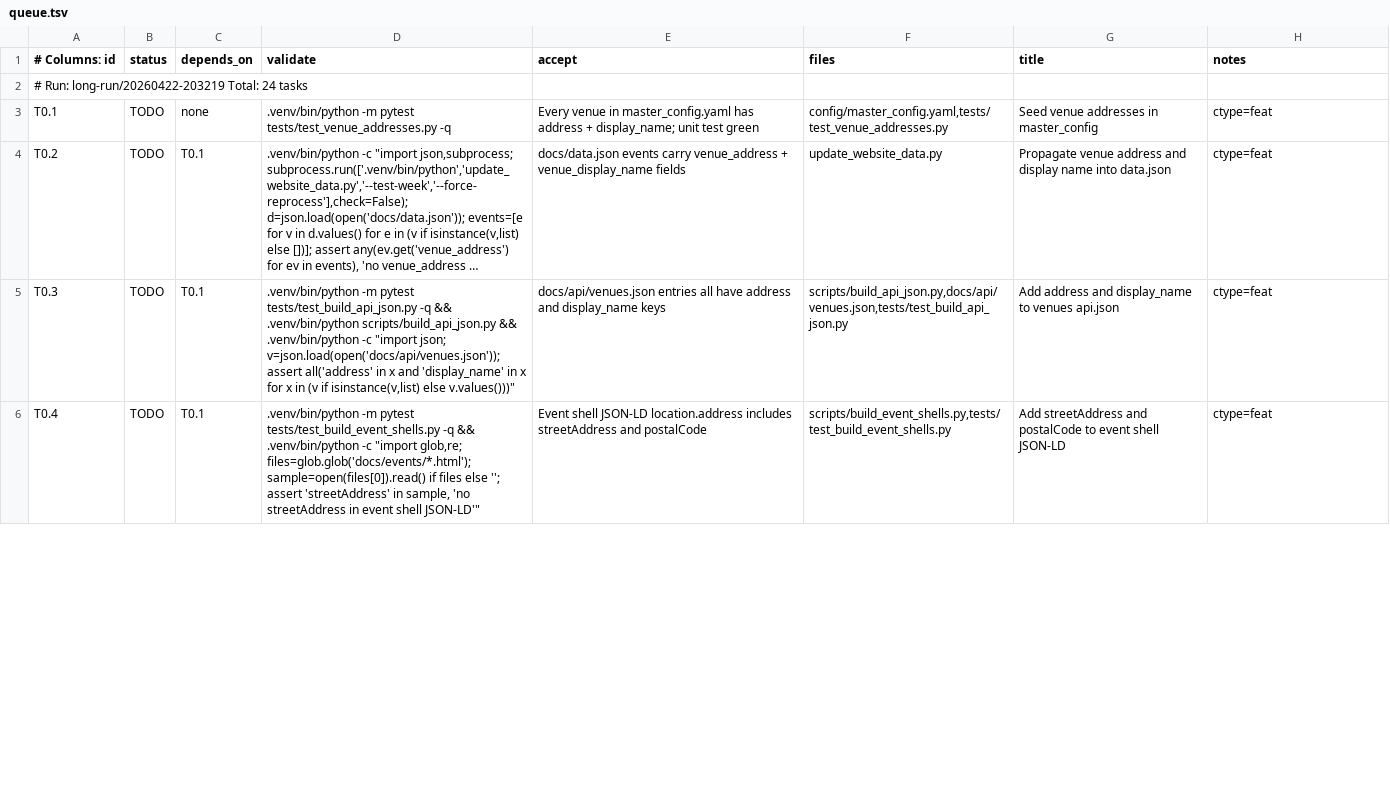
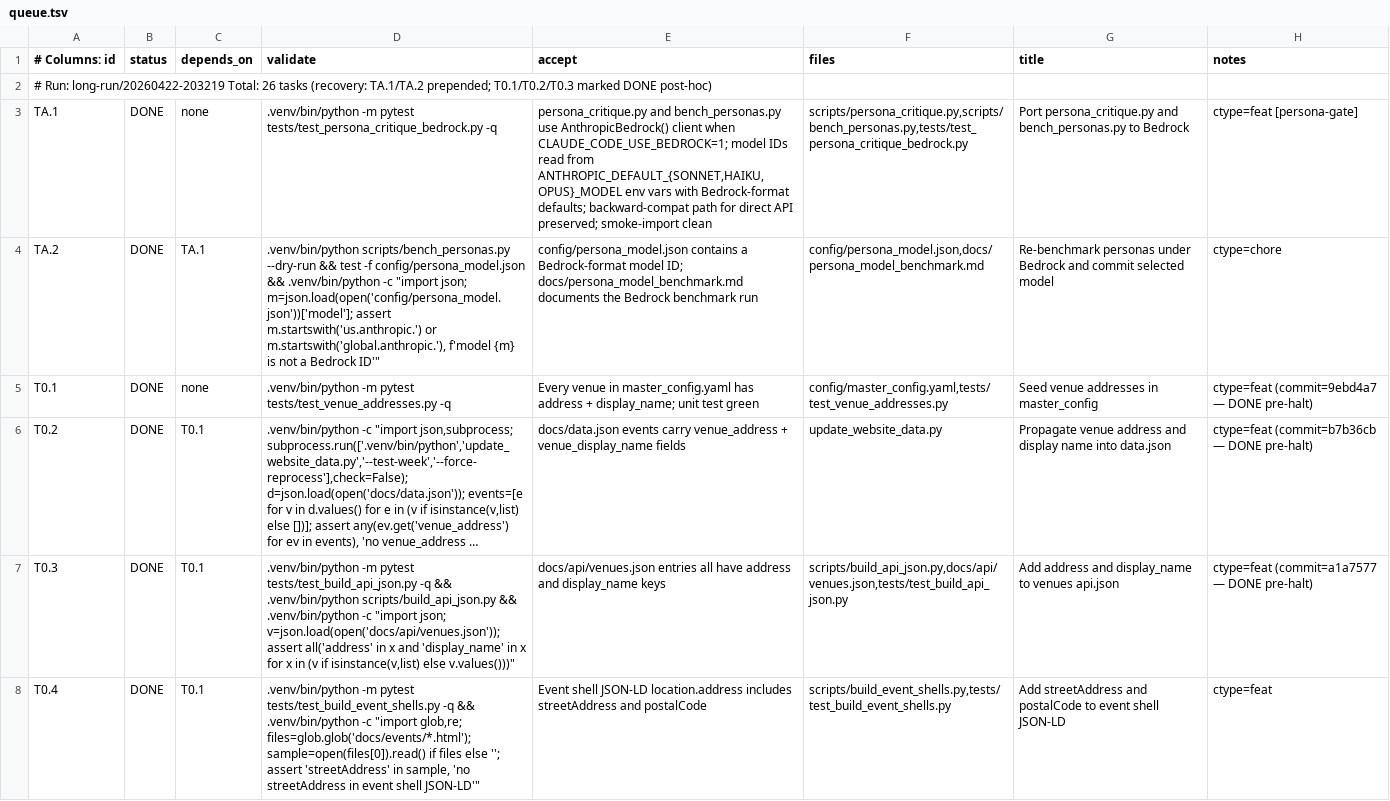
Before and after one commit to Hadrien-Cornier/Culture-Calendar, a TSV file: .long-run/20260422-203219/queue.tsv, drawn as a sheet; only a part is shown; long unchanged cells end in …; addresses are those after the commit; the diff covers the shown part only; the diff names each change by its address in the sheet, - before the commit and + after, or states it on an @@ line.

Commit message:
chore(recovery): unblock TA.2/T1.3/T2.1 + update CHANGELOG and queue
Queue: mark TA.2, T1.3 DONE (both blockers from the prior council run now
have their follow-up commits landed — TA.2 via subprocess shim + Bedrock
benchmark, T1.3 via test_google_calendar_share.py). T2.1 stays DONE with
the CHANGELOG summary line the morning-reviewer asked for (the code was
already committed as 98ba213).

CHANGELOG: add the summary line for task-T2.1 describing the pyppeteer
page-sharing refactor (below-the-fold false-negative fix from v2 council).

.gitignore: add .long-run/_shim/ (subprocess client scratch dir for the
persona harness screenshots), plus queue.tsv.bak and queue.tsv.* patterns
for the runner's atomic-write temp files.

```diff
--- a/.long-run/20260422-203219/queue.tsv
+++ b/.long-run/20260422-203219/queue.tsv
-A2 (# Columns: id): …long-run/20260422-203219 Total: 24 tasks
+A2 (# Columns: id): …long-run/20260422-203219 Total: 26 tasks (recovery: TA.1/TA.2 prepended; T0.1/T0.2/T0.3 marked DONE post-hoc)
+row 3: TA.1 | DONE | none | .venv/bin/python -m pytest tests/test_persona_critique_bedrock.py -q | persona_critique.py and bench_personas.py use AnthropicBedrock() client when CLAUDE_CODE_USE_BEDROCK=1; model IDs read from ANTHROPIC_DEFAULT_{SONNET,HAIKU,OPUS}_MODEL env vars with Bedrock-format defaults; backward-compat path for direct API preserved; smoke-import clean | scripts/persona_critique.py,scripts/bench_personas.py,tests/test_persona_critique_bedrock.py | Port persona_critique.py and bench_personas.py to Bedrock | ctype=feat [persona-gate]
+row 4: TA.2 | DONE | TA.1 | .venv/bin/python scripts/bench_personas.py --dry-run && test -f config/persona_model.json && .venv/bin/python -c "import json; m=json.load(open('config/persona_model.json'))['model']; assert m.startswith('us.anthropic.') or m.startswith('global.anthropic.'), f'model {m} is not a Bedrock ID'" | config/persona_model.json contains a Bedrock-format model ID; docs/persona_model_benchmark.md documents the Bedrock benchmark run | config/persona_model.json,docs/persona_model_benchmark.md | Re-benchmark personas under Bedrock and commit selected model | ctype=chore
-B5:B8 (status): TODO
+B5:B8 (status): DONE
-H5 (notes): ctype=feat
+H5 (notes): ctype=feat (commit=9ebd4a7 — DONE pre-halt)
-H6 (notes): ctype=feat
+H6 (notes): ctype=feat (commit=b7b36cb — DONE pre-halt)
-H7 (notes): ctype=feat
+H7 (notes): ctype=feat (commit=a1a7577 — DONE pre-halt)
```
Also changed, not shown: 13 edited cells elsewhere in this file, 2 other files.
